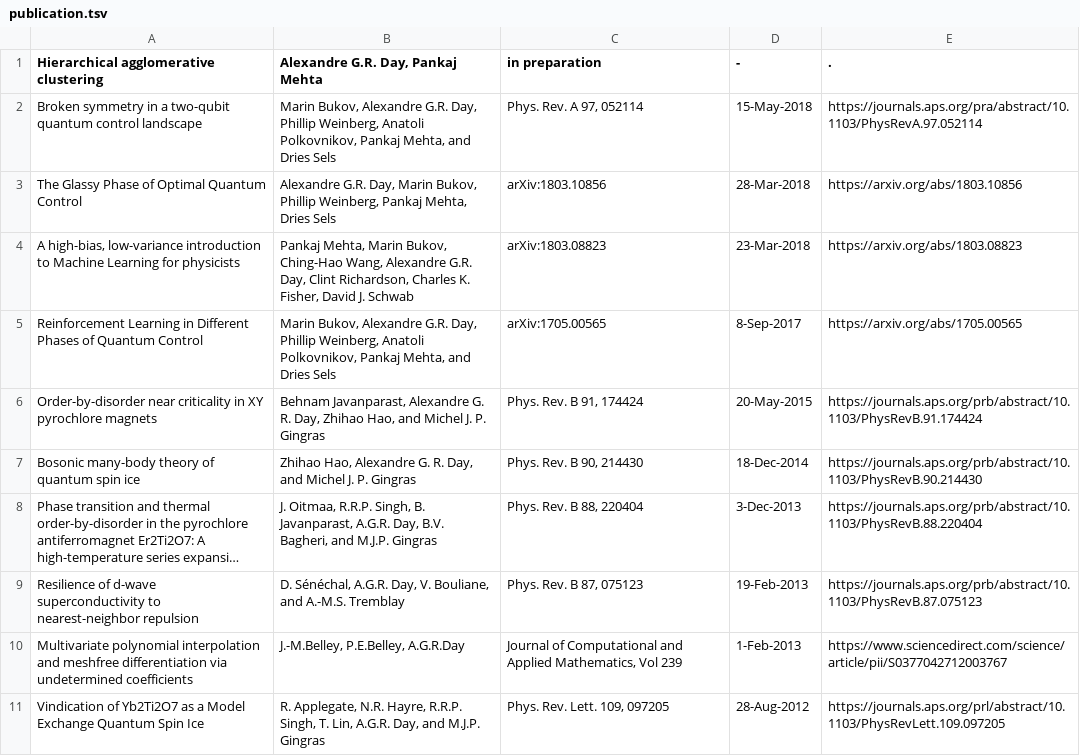
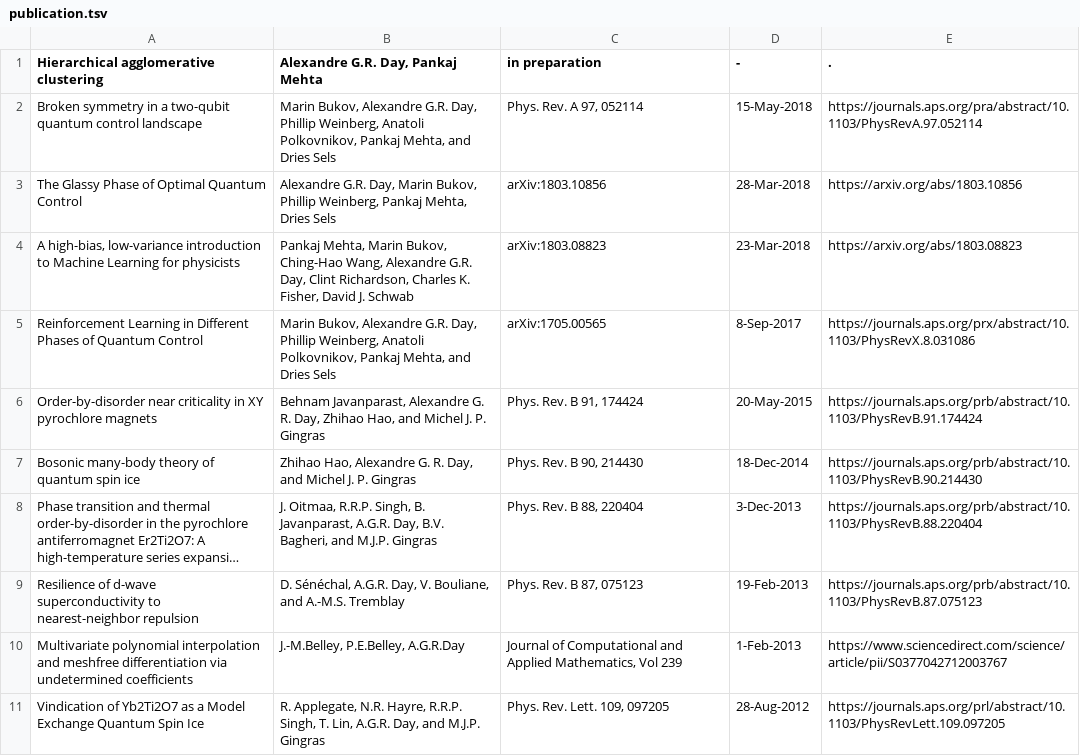
Before and after one commit to alexandreday/alexandreday.github.io, a TSV file: publication.tsv, drawn as a sheet; long unchanged cells end in ….

Commit message:
added new information for publication

```diff
--- a/publication.tsv
+++ b/publication.tsv
@@ -4,3 +4,3 @@ The Glassy Phase of Optimal Quantum Control	Alexandre G.R. Day, Marin Bukov, Phi
 A high-bias, low-variance introduction to Machine Learning for physicists	Pankaj Mehta, Marin Bukov, Ching-Hao Wang, Alexandre G.R. Day, Clint Richardson, Charles K. Fisher, David J. Schwab	arXiv:1803.08823	23-Mar-2018	https://arxiv.org/abs/1803.08823
-Reinforcement Learning in Different Phases of Quantum Control	Marin Bukov, Alexandre G.R. Day, Phillip Weinberg, Anatoli Polkovnikov, Pankaj Mehta, and Dries Sels	arXiv:1705.00565	8-Sep-2017	https://arxiv.org/abs/1705.00565
+Reinforcement Learning in Different Phases of Quantum Control	Marin Bukov, Alexandre G.R. Day, Phillip Weinberg, Anatoli Polkovnikov, Pankaj Mehta, and Dries Sels	arXiv:1705.00565	8-Sep-2017	https://journals.aps.org/prx/abstract/10.1103/PhysRevX.8.031086
 Order-by-disorder near criticality in XY pyrochlore magnets	Behnam Javanparast, Alexandre G. R. Day, Zhihao Hao, and Michel J. P. Gingras	Phys. Rev. B 91, 174424	20-May-2015	https://journals.aps.org/prb/abstract/10.1103/PhysRevB.91.174424
```
Also changed, not shown: 1 other file.
